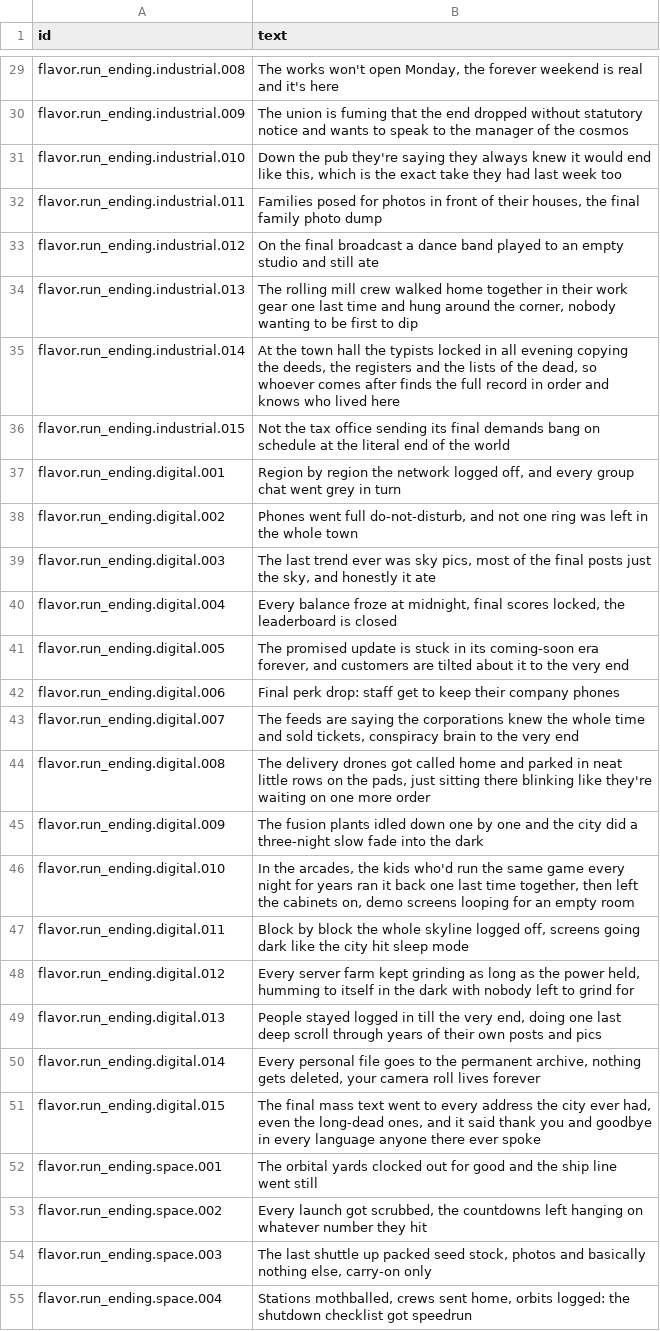
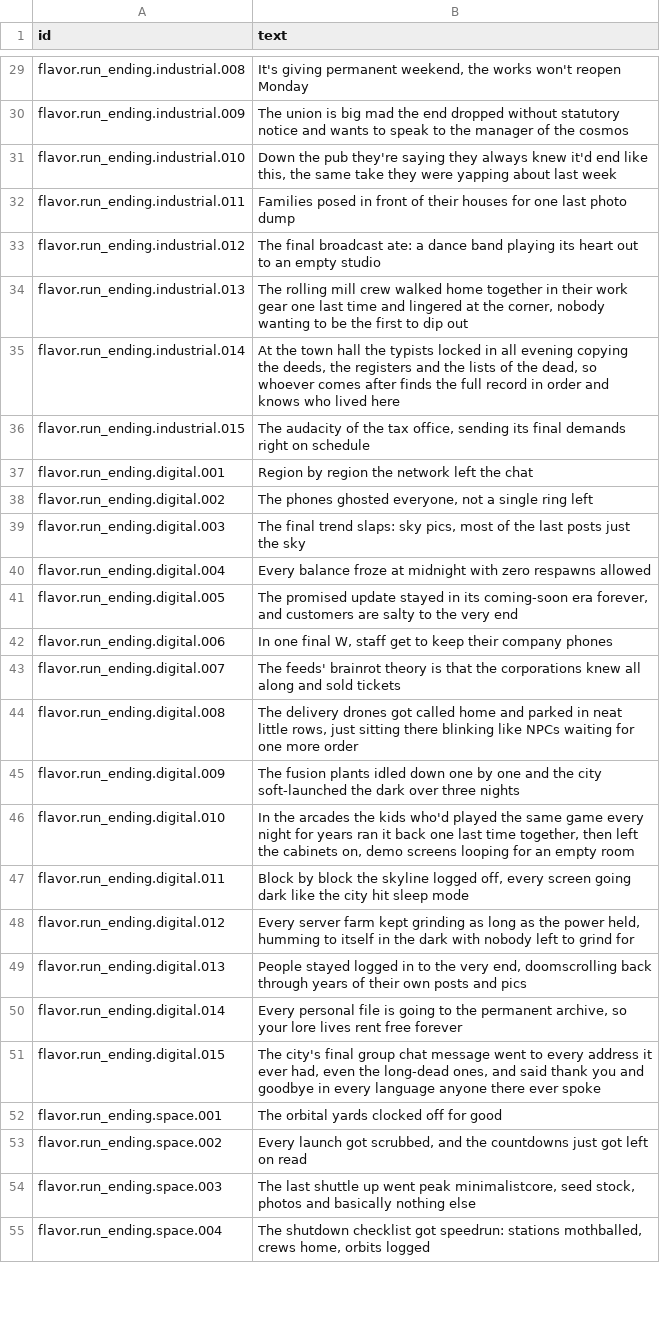
Before and after one commit to espresso20/ageforge, a CSV file: words/vibe/flavor-run-endings.csv, drawn as a sheet; only a part is shown, gaps mark what is left out; the diff covers the shown part only; the diff names each change by its address in the sheet, - before the commit and + after, or states it on an @@ line.

Commit message:
feat(vibemode): thicken flavor-run-endings, slang in every line

```diff
--- a/words/vibe/flavor-run-endings.csv
+++ b/words/vibe/flavor-run-endings.csv
-B29 (text): The works won't open Monday, the forever weekend is real and it's here
+B29 (text): It's giving permanent weekend, the works won't reopen Monday
-B30 (text): …union is fuming that the end…
+B30 (text): …union is big mad the end…
-B31 (text): …always knew it would end like this, which is the exact take they had last week too
+B31 (text): …always knew it'd end like this, the same take they were yapping about last week
-B32 (text): Families posed for photos in front of their houses, the final family photo dump
+B32 (text): Families posed in front of their houses for one last photo dump
-B33 (text): On the final broadcast a dance band played to an empty studio and still ate
+B33 (text): The final broadcast ate: a dance band playing its heart out to an empty studio
-B34 (text): …time and hung around the corner, nobody wanting to be first to dip
+B34 (text): …time and lingered at the corner, nobody wanting to be the first to dip out
-B36 (text): Not the tax office sending its final demands bang on schedule at the literal end of the world
+B36 (text): The audacity of the tax office, sending its final demands right on schedule
-B37 (text): …the network logged off, and every group chat went grey in turn
+B37 (text): …the network left the chat
-B38 (text): Phones went full do-not-disturb, and not one ring was left in the whole town
+B38 (text): The phones ghosted everyone, not a single ring left
-B39 (text): The last trend ever was sky pics, most of the final posts just the sky, and honestly it ate
+B39 (text): The final trend slaps: sky pics, most of the last posts just the sky
-B40 (text): …froze at midnight, final scores locked, the leaderboard is closed
+B40 (text): …froze at midnight with zero respawns allowed
-B41 (text): …promised update is stuck in its coming-soon era forever, and customers are tilted about it to the…
+B41 (text): …promised update stayed in its coming-soon era forever, and customers are salty to the…
-B42 (text): Final perk drop: staff get…
+B42 (text): In one final W, staff get…
-B43 (text): The feeds are saying the corporations knew the whole time and sold tickets, conspiracy brain to the very end
+B43 (text): The feeds' brainrot theory is that the corporations knew all along and sold tickets
-B44 (text): …neat little rows on the pads, just sitting there blinking like they're waiting on one more…
+B44 (text): …neat little rows, just sitting there blinking like NPCs waiting for one more…
-B45 (text): …the city did a three-night slow fade into the dark
+B45 (text): …the city soft-launched the dark over three nights
-B46 (text): In the arcades, the kids who'd run the same…
+B46 (text): In the arcades the kids who'd played the same…
-B47 (text): …block the whole skyline logged off, screens going dark…
+B47 (text): …block the skyline logged off, every screen going dark…
-B49 (text): …logged in till the very end, doing one last deep scroll through years…
+B49 (text): …logged in to the very end, doomscrolling back through years…
-B50 (text): …personal file goes to the permanent archive, nothing gets deleted, your camera roll lives forever
+B50 (text): …personal file is going to the permanent archive, so your lore lives rent free forever
-B51 (text): The final mass text went to every address the city ever had, even the long-dead ones, and it said thank…
+B51 (text): The city's final group chat message went to every address it ever had, even the long-dead ones, and said thank…
-B52 (text): …yards clocked out for good and the ship line went still
+B52 (text): …yards clocked off for good
-B53 (text): …got scrubbed, the countdowns left hanging on whatever number they hit
+B53 (text): …got scrubbed, and the countdowns just got left on read
-B54 (text): …shuttle up packed seed stock, photos and basically nothing else, carry-on only
+B54 (text): …shuttle up went peak minimalistcore, seed stock, photos and basically nothing else
-B55 (text): Stations mothballed, crews sent home, orbits logged: the shutdown checklist got speedrun
+B55 (text): The shutdown checklist got speedrun: stations mothballed, crews home, orbits logged
```
Also changed, not shown: 70 edited cells elsewhere in this file.
